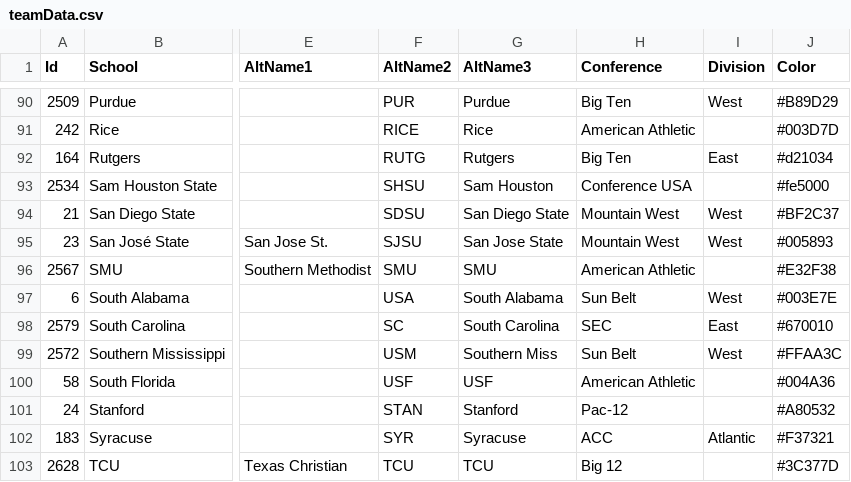
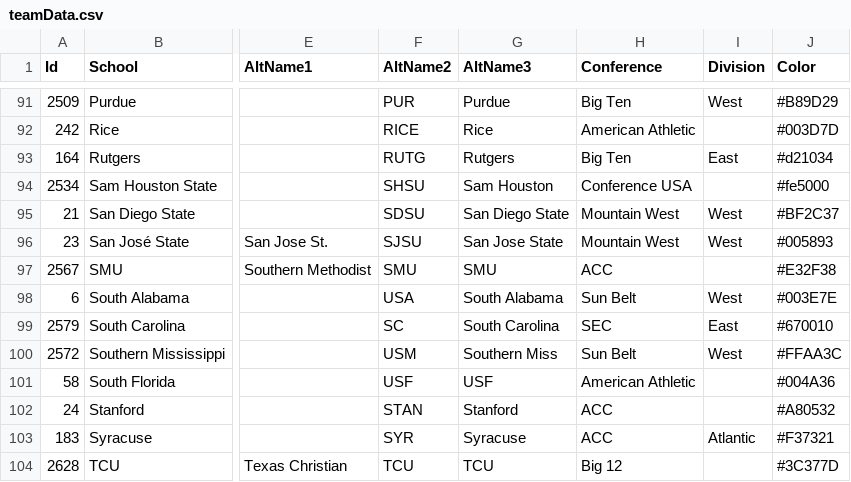
Before and after one commit to keenemeck/CFB, a CSV file: app/src/teamData.csv, drawn as a sheet; only a part is shown, gaps mark what is left out; addresses are those after the commit; the diff covers the shown part only; the diff names each change by its address in the sheet, - before the commit and + after, or states it on an @@ line.

Commit message:
Update teamData.csv

```diff
--- a/app/src/teamData.csv
+++ b/app/src/teamData.csv
-H97 (Conference): American Athletic
+H97 (Conference): ACC
-H102 (Conference): Pac-12
+H102 (Conference): ACC
```
Also changed, not shown: 1 added row and 11 edited cells elsewhere in this file.
